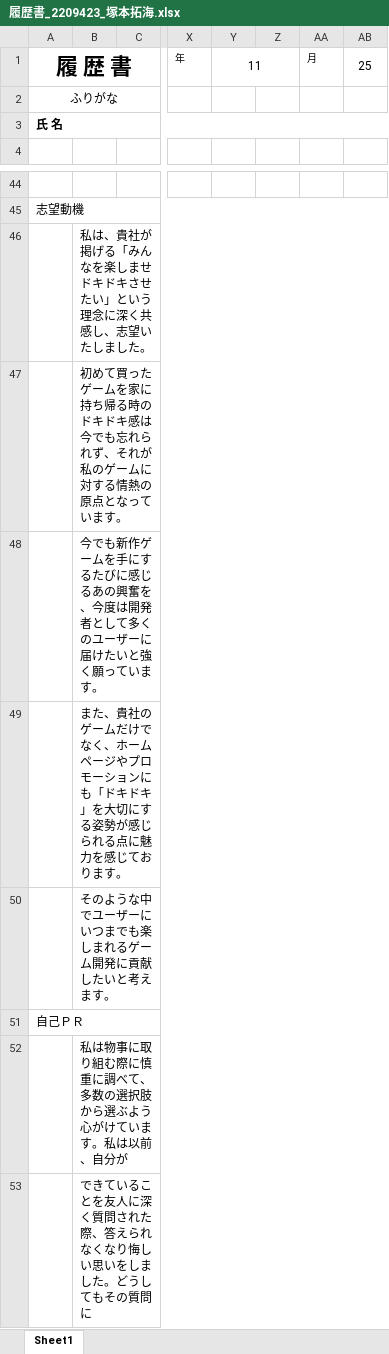
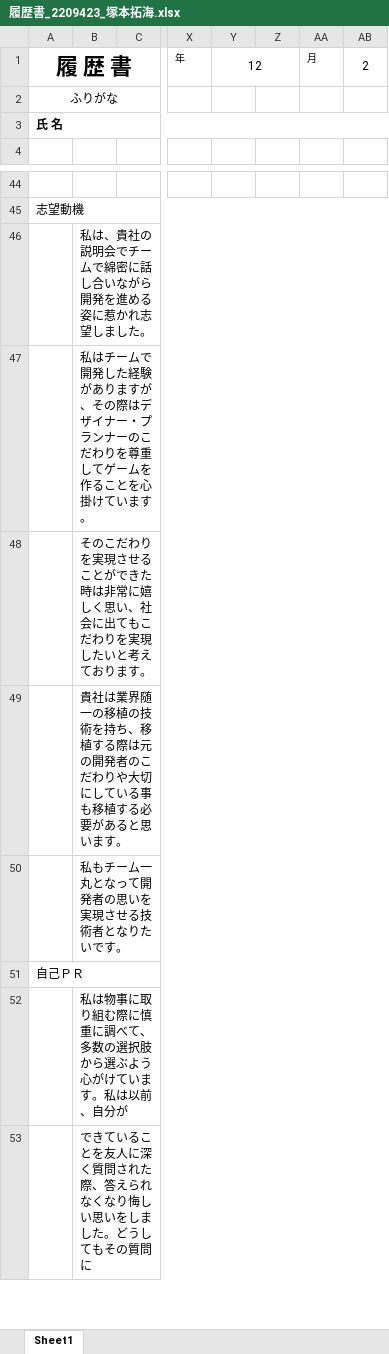
Before and after one commit to Tsukamoto2209423/TsukamotoTakumi_GameProgram, an Excel workbook: 麻生情報ビジネス専門学校北九州校_塚本拓海_プログラマー/履歴書/履歴書_2209423_塚本拓海.xlsx, sheet Sheet1, drawn as a sheet; only a part is shown, gaps mark what is left out; values as stored, in another font and other column widths than the file's, no borders; charts and pictures not drawn; the diff names each change by its address in the sheet, - before the commit and + after, or states it on an @@ line.

```diff
--- a/麻生情報ビジネス専門学校北九州校_塚本拓海_プログラマー/履歴書/履歴書_2209423_塚本拓海.xlsx (sheet Sheet1)
+++ b/麻生情報ビジネス専門学校北九州校_塚本拓海_プログラマー/履歴書/履歴書_2209423_塚本拓海.xlsx (sheet Sheet1)
-Y1: 11
+Y1: 12
-AB1: 25
+AB1: 2
-B46: 私は、貴社が掲げる「みんなを楽しませドキドキさせたい」という理念に深く共感し、志望いたしました。
+B46: 私は、貴社の説明会でチームで綿密に話し合いながら開発を進める姿に惹かれ志望しました。
-B47: 初めて買ったゲームを家に持ち帰る時のドキドキ感は今でも忘れられず、それが私のゲームに対する情熱の原点となっています…
+B47: 私はチームで開発した経験がありますが、その際はデザイナー・プランナーのこだわりを尊重してゲームを作ることを心掛けています…
-B48: 今でも新作ゲームを手にするたびに感じるあの興奮を、今度は開発者として多くのユーザーに届けたいと強く願っています。
+B48: そのこだわりを実現させることができた時は非常に嬉しく思い、社会に出てもこだわりを実現したいと考えております。
-B49: また、貴社のゲームだけでなく、ホームページやプロモーションにも「ドキドキ」を大切にする姿勢が感じられる点に魅力を感じております。
+B49: 貴社は業界随一の移植の技術を持ち、移植する際は元の開発者のこだわりや大切にしている事も移植する必要があると思います。
-B50: そのような中でユーザーにいつまでも楽しまれるゲーム開発に貢献したいと考えます。
+B50: 私もチーム一丸となって開発者の思いを実現させる技術者となりたいです。
```
Also changed, not shown: 33 other files.
